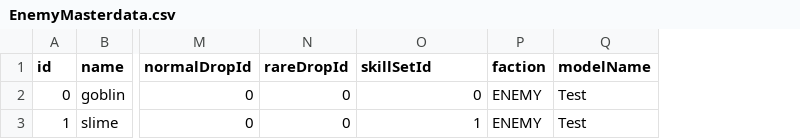
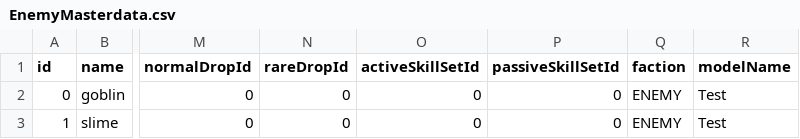
Before and after one commit to NV7150/Pioneer, a CSV file: Assets/Characters/Enemys/Resources/Masterdatas/EnemyMasterdata.csv, drawn as a sheet; only a part is shown, gaps mark what is left out; the diff names each change by its address in the sheet, - before the commit and + after, or states it on an @@ line.

```diff
--- a/Assets/Characters/Enemys/Resources/Masterdatas/EnemyMasterdata.csv
+++ b/Assets/Characters/Enemys/Resources/Masterdatas/EnemyMasterdata.csv
+column P (passiveSkillSetId), rows 2-3: 0 | 0
-O1: skillSetId
+O1: activeSkillSetId
-O3 (activeSkillSetId): 1
+O3 (activeSkillSetId): 0
```
Also changed, not shown: Assets/Datas/Skills/ActiveSkill/Resources/Masterdatas/ActiveSkillMasterdata.csv, 53 other files.
